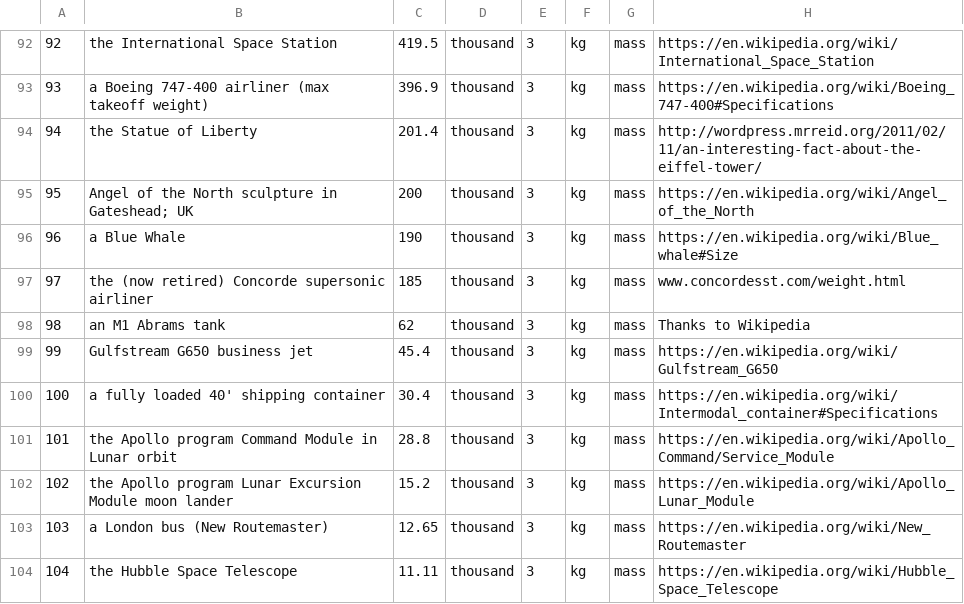
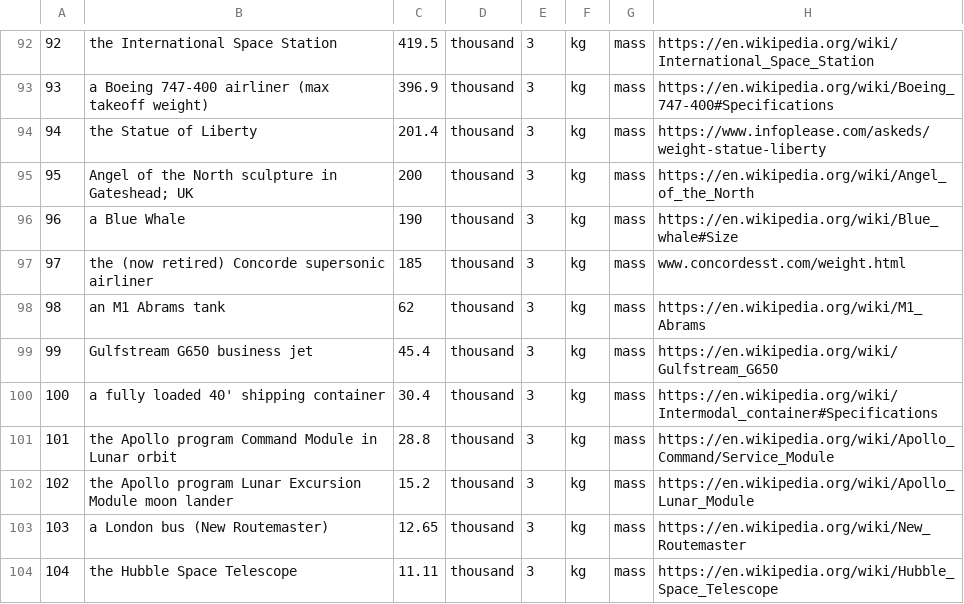
Before and after one commit to andrewcaelliott/my-first-blog, a CSV file: blog/data/Reference_Masses.csv, drawn as a sheet; only a part is shown, gaps mark what is left out.

Commit message:
#Speed neatFacts

```diff
--- a/blog/data/Reference_Masses.csv
+++ b/blog/data/Reference_Masses.csv
@@ -93,3 +93,3 @@
 93,a Boeing 747-400 airliner (max takeoff weight),396.9,thousand,3,kg,mass,https://en.wikipedia.org/wiki/Boeing_747-400#Specifications
-94,the Statue of Liberty,201.4,thousand,3,kg,mass,http://wordpress.mrreid.org/2011/02/11/an-interesting-fact-about-the-eiffel-tower/
+94,the Statue of Liberty,201.4,thousand,3,kg,mass,https://www.infoplease.com/askeds/weight-statue-liberty
 95,Angel of the North sculpture in Gateshead; UK,200,thousand,3,kg,mass,https://en.wikipedia.org/wiki/Angel_of_the_North
@@ -97,3 +97,3 @@
 97,the (now retired) Concorde supersonic airliner,185,thousand,3,kg,mass,www.concordesst.com/weight.html
-98,an M1 Abrams tank,62,thousand,3,kg,mass,Thanks to Wikipedia
+98,an M1 Abrams tank,62,thousand,3,kg,mass,https://en.wikipedia.org/wiki/M1_Abrams
 99,Gulfstream G650 business jet,45.4,thousand,3,kg,mass,https://en.wikipedia.org/wiki/Gulfstream_G650
```
Also changed, not shown: 4 other files.
